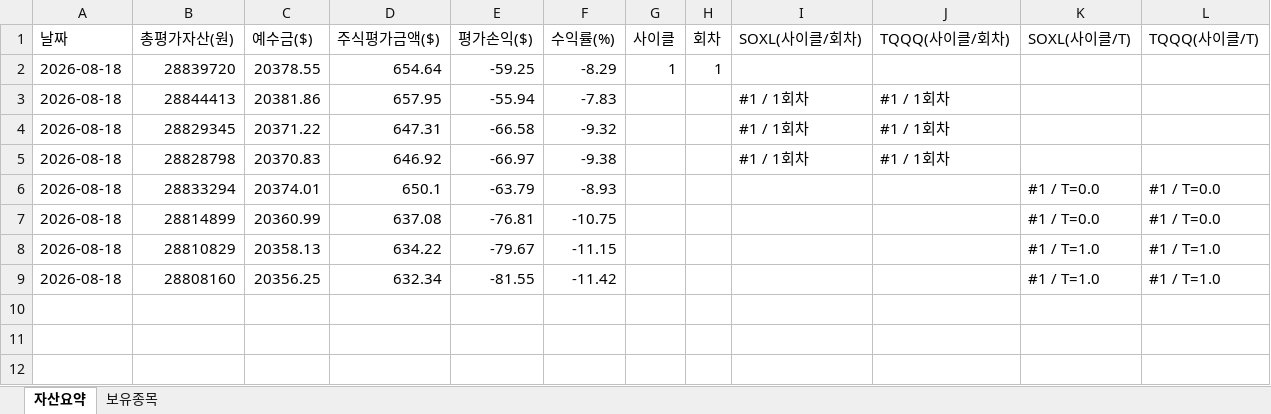
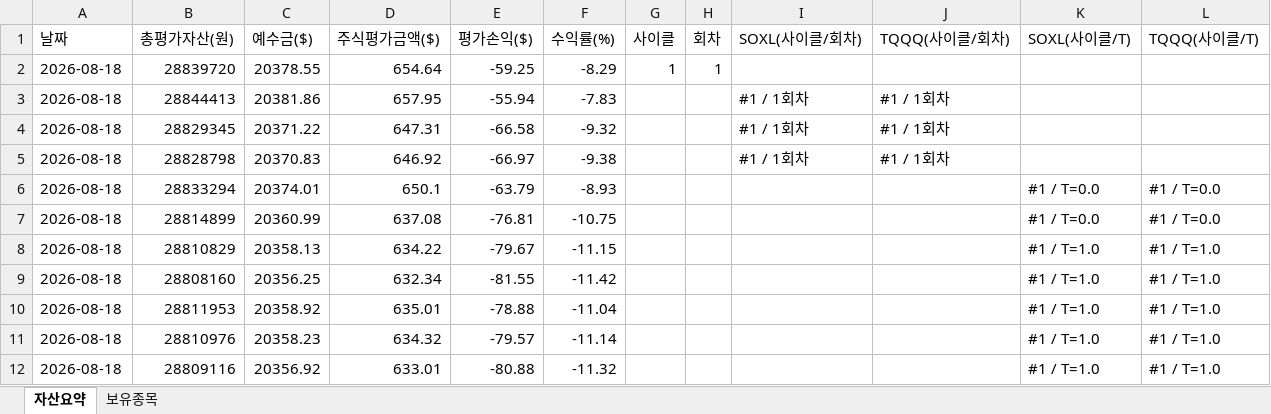
Before and after one commit to omhdydy-source/stock, an Excel workbook: stock_portfolio_log.xlsx, sheet 자산요약, drawn as a sheet; values as stored, in another font and other column widths than the file's, no borders; charts and pictures not drawn; the diff names each change by its address in the sheet, - before the commit and + after, or states it on an @@ line.

```diff
--- a/stock_portfolio_log.xlsx (sheet 자산요약)
+++ b/stock_portfolio_log.xlsx (sheet 자산요약)
+row 10: 2026-08-18 | 28811953 | 20358.92 | 635.01 | -78.88 | -11.04 |  |  |  |  | #1 / T=1.0 | #1 / T=1.0
+row 11: 2026-08-18 | 28810976 | 20358.23 | 634.32 | -79.57 | -11.14 |  |  |  |  | #1 / T=1.0 | #1 / T=1.0
+row 12: 2026-08-18 | 28809116 | 20356.92 | 633.01 | -80.88 | -11.32 |  |  |  |  | #1 / T=1.0 | #1 / T=1.0
```
Also changed, not shown: sheet 보유종목, charts or pictures, 3 other files.
